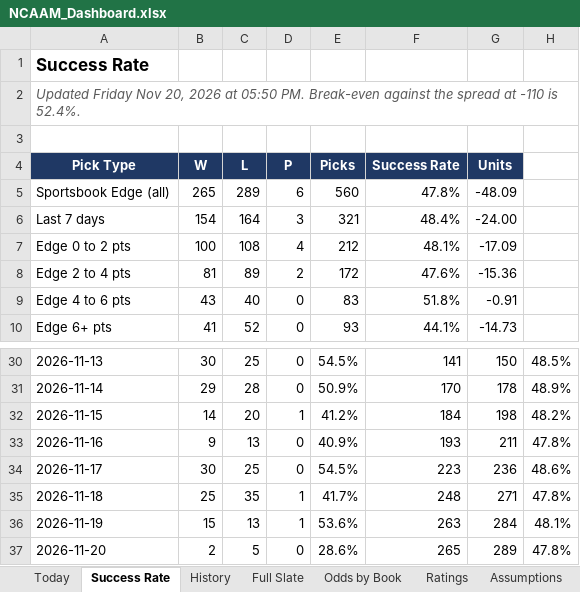
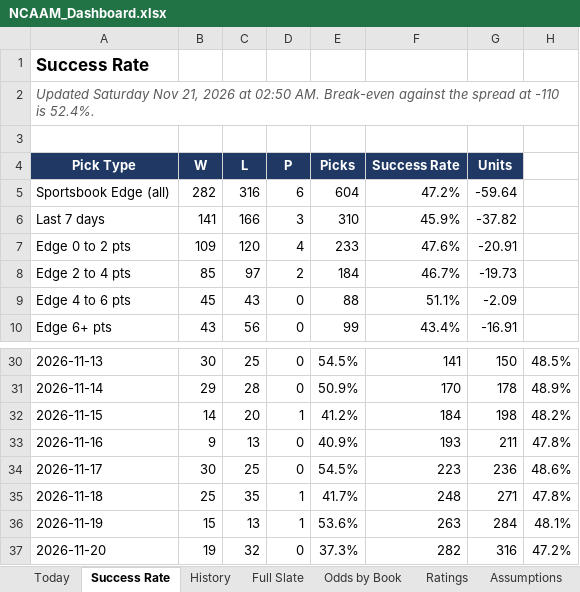
Before and after one commit to coltenmorris/ncaam-model, an Excel workbook: docs/NCAAM_Dashboard.xlsx, sheet Success Rate, drawn as a sheet; only a part is shown, gaps mark what is left out; values as stored, in another font and other column widths than the file's, no borders; charts and pictures not drawn; the diff covers the shown part only; the diff names each change by its address in the sheet, - before the commit and + after, or states it on an @@ line.

```diff
--- a/docs/NCAAM_Dashboard.xlsx (sheet Success Rate)
+++ b/docs/NCAAM_Dashboard.xlsx (sheet Success Rate)
-A2 (Pick Type): Updated Friday Nov 20, 2026 at 05:50 PM. Break-even against…
+A2 (Pick Type): Updated Saturday Nov 21, 2026 at 02:50 AM. Break-even against…
-B5 (W): 265
+B5 (W): 282
-C5 (L): 289
+C5 (L): 316
-E5 (Picks): 560
+E5 (Picks): 604
-F5 (Success Rate): 47.8%
+F5 (Success Rate): 47.2%
-G5 (Units): -48.09
+G5 (Units): -59.64
-B6 (W): 154
+B6 (W): 141
-C6 (L): 164
+C6 (L): 166
-E6 (Picks): 321
+E6 (Picks): 310
-F6 (Success Rate): 48.4%
+F6 (Success Rate): 45.9%
-G6 (Units): -24.00
+G6 (Units): -37.82
-B7 (W): 100
+B7 (W): 109
-C7 (L): 108
+C7 (L): 120
-E7 (Picks): 212
+E7 (Picks): 233
-F7 (Success Rate): 48.1%
+F7 (Success Rate): 47.6%
-G7 (Units): -17.09
+G7 (Units): -20.91
-B8 (W): 81
+B8 (W): 85
-C8 (L): 89
+C8 (L): 97
-E8 (Picks): 172
+E8 (Picks): 184
-F8 (Success Rate): 47.6%
+F8 (Success Rate): 46.7%
-G8 (Units): -15.36
+G8 (Units): -19.73
-B9 (W): 43
+B9 (W): 45
-C9 (L): 40
+C9 (L): 43
-E9 (Picks): 83
+E9 (Picks): 88
-F9 (Success Rate): 51.8%
+F9 (Success Rate): 51.1%
-G9 (Units): -0.91
+G9 (Units): -2.09
-B10 (W): 41
+B10 (W): 43
-C10 (L): 52
+C10 (L): 56
-E10 (Picks): 93
+E10 (Picks): 99
-F10 (Success Rate): 44.1%
+F10 (Success Rate): 43.4%
-G10 (Units): -14.73
+G10 (Units): -16.91
-B37 (W): 2
+B37 (W): 19
-C37 (L): 5
+C37 (L): 32
-E37 (Picks): 28.6%
+E37 (Picks): 37.3%
-F37 (Success Rate): 265
+F37 (Success Rate): 282
-G37 (Units): 289
+G37 (Units): 316
-H37: 47.8%
+H37: 47.2%
```
Also changed, not shown: 39 edited cells elsewhere in this sheet, sheet Odds by Book, sheet Full Slate, sheet Ratings, sheet History, sheet Today, sheet Run Log, 7 other files.
